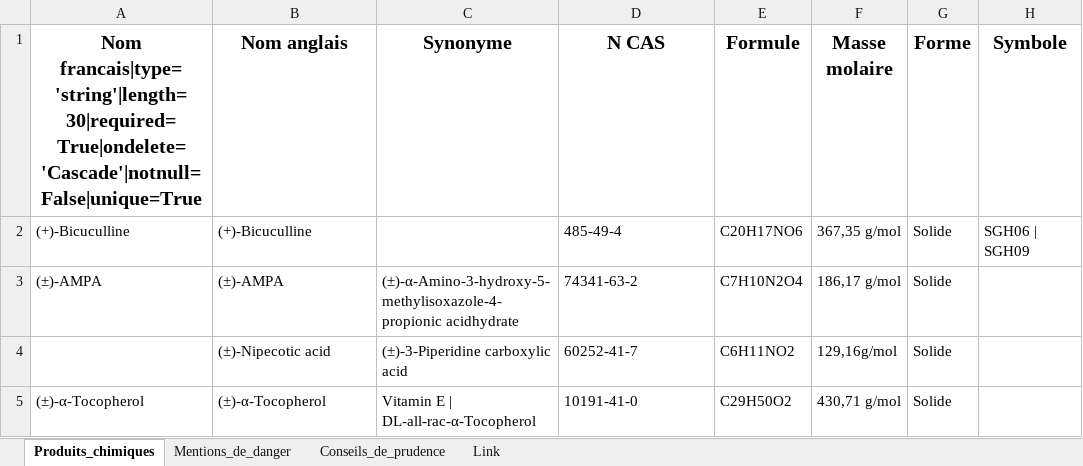
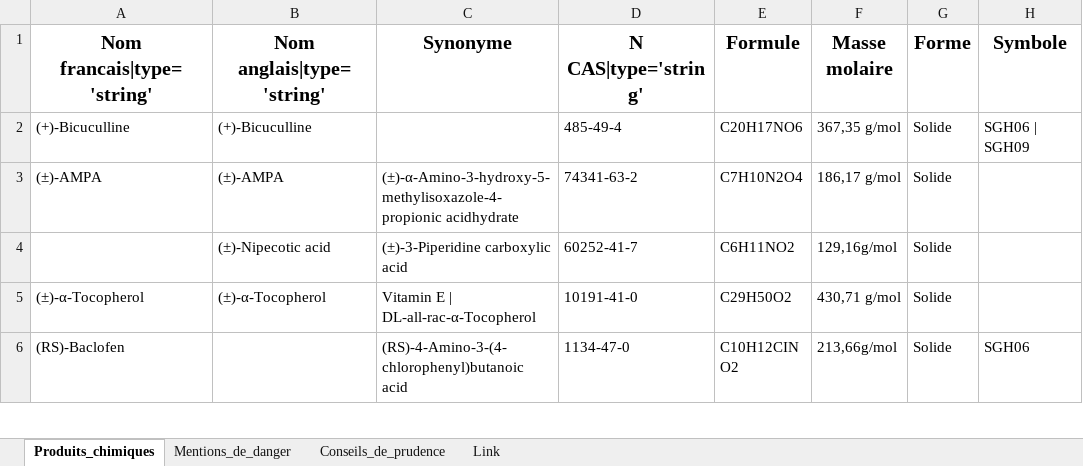
Before and after one commit to TJourde/excel2web2py, an Excel workbook: Inventaireproduitschimiques.xlsx, sheet Produits_chimiques, drawn as a sheet; only a part is shown; the shorter side is filled out with more unchanged rows; values as stored, in another font and other column widths than the file's, no borders; the diff names each change by its address in the sheet, - before the commit and + after, or states it on an @@ line.

Commit message:
Anglais + meilleur logging + correction insert ref en cas de null

```diff
--- a/Inventaireproduitschimiques.xlsx (sheet Produits_chimiques)
+++ b/Inventaireproduitschimiques.xlsx (sheet Produits_chimiques)
-A1: Nom francais|type='string'|length=30|required=True|ondelete='Cascade'|notnull=False|unique=True
+A1: Nom francais|type='string'
-B1: Nom anglais
+B1: Nom anglais|type='string'
-D1: N CAS
+D1: N CAS|type='string'
```
Also changed, not shown: 3 other files.
